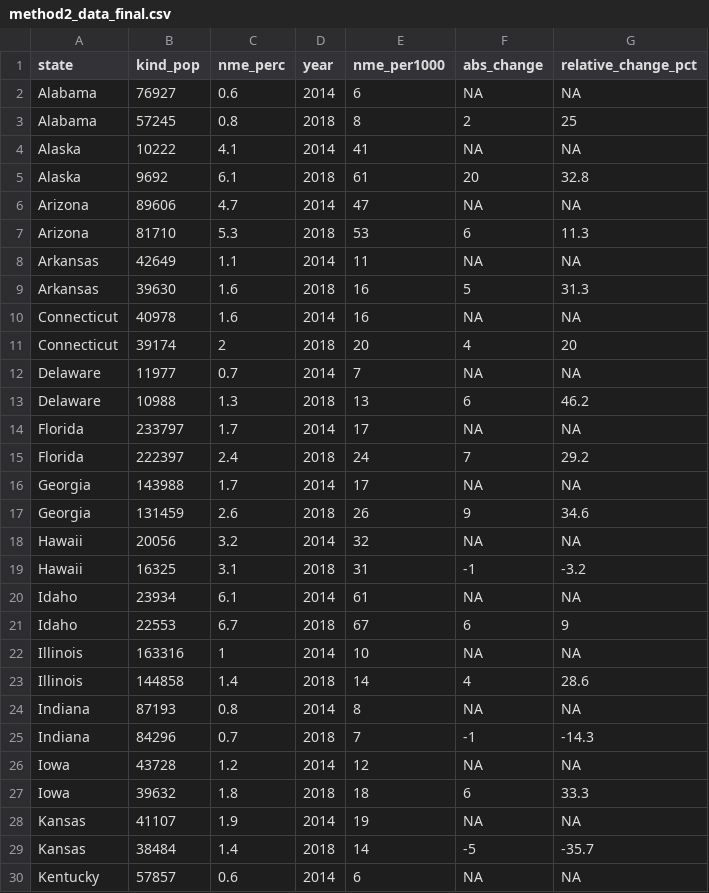
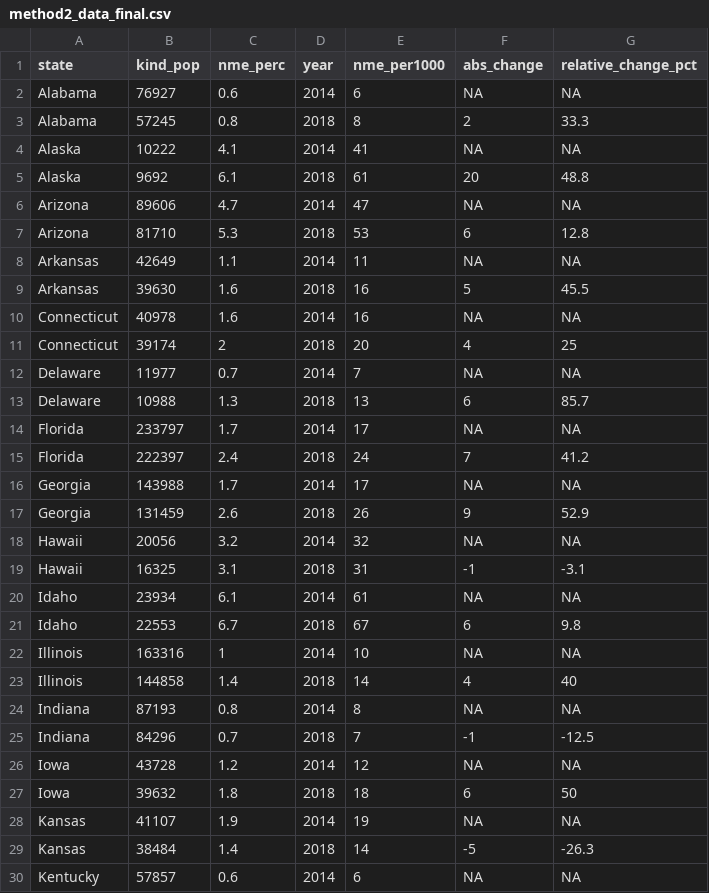
Before and after one commit to amkessler/nme_analysis, a CSV file: output/method2_data_final.csv, drawn as a sheet; only a part is shown; the diff covers the shown part only.

Commit message:
fix method2's relative change calculation

```diff
--- a/output/method2_data_final.csv
+++ b/output/method2_data_final.csv
@@ -2,29 +2,29 @@ state,kind_pop,nme_perc,year,nme_per1000,abs_change,relative_change_pct
 Alabama,76927,0.6,2014,6,NA,NA
-Alabama,57245,0.8,2018,8,2,25
+Alabama,57245,0.8,2018,8,2,33.3
 Alaska,10222,4.1,2014,41,NA,NA
-Alaska,9692,6.1,2018,61,20,32.8
+Alaska,9692,6.1,2018,61,20,48.8
 Arizona,89606,4.7,2014,47,NA,NA
-Arizona,81710,5.3,2018,53,6,11.3
+Arizona,81710,5.3,2018,53,6,12.8
 Arkansas,42649,1.1,2014,11,NA,NA
-Arkansas,39630,1.6,2018,16,5,31.3
+Arkansas,39630,1.6,2018,16,5,45.5
 Connecticut,40978,1.6,2014,16,NA,NA
-Connecticut,39174,2,2018,20,4,20
+Connecticut,39174,2,2018,20,4,25
 Delaware,11977,0.7,2014,7,NA,NA
-Delaware,10988,1.3,2018,13,6,46.2
+Delaware,10988,1.3,2018,13,6,85.7
 Florida,233797,1.7,2014,17,NA,NA
-Florida,222397,2.4,2018,24,7,29.2
+Florida,222397,2.4,2018,24,7,41.2
 Georgia,143988,1.7,2014,17,NA,NA
-Georgia,131459,2.6,2018,26,9,34.6
+Georgia,131459,2.6,2018,26,9,52.9
 Hawaii,20056,3.2,2014,32,NA,NA
-Hawaii,16325,3.1,2018,31,-1,-3.2
+Hawaii,16325,3.1,2018,31,-1,-3.1
 Idaho,23934,6.1,2014,61,NA,NA
-Idaho,22553,6.7,2018,67,6,9
+Idaho,22553,6.7,2018,67,6,9.8
 Illinois,163316,1,2014,10,NA,NA
-Illinois,144858,1.4,2018,14,4,28.6
+Illinois,144858,1.4,2018,14,4,40
 Indiana,87193,0.8,2014,8,NA,NA
-Indiana,84296,0.7,2018,7,-1,-14.3
+Indiana,84296,0.7,2018,7,-1,-12.5
 Iowa,43728,1.2,2014,12,NA,NA
-Iowa,39632,1.8,2018,18,6,33.3
+Iowa,39632,1.8,2018,18,6,50
 Kansas,41107,1.9,2014,19,NA,NA
-Kansas,38484,1.4,2018,14,-5,-35.7
+Kansas,38484,1.4,2018,14,-5,-26.3
 Kentucky,57857,0.6,2014,6,NA,NA
```
Also changed, not shown: 30 edited cells elsewhere in this file, 1 other file.
